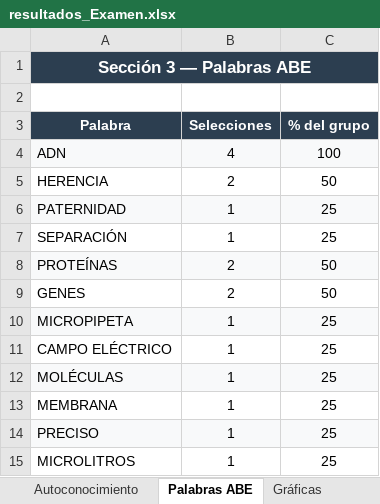
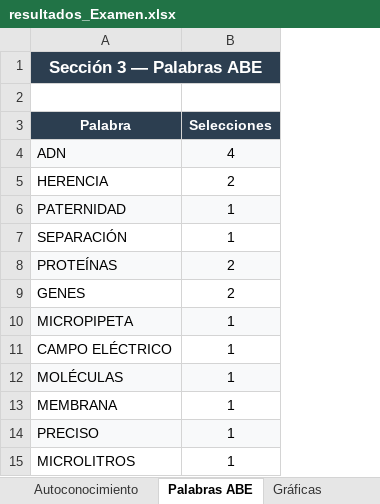
Before and after one commit to DavidCyberDuck/OMRGraderEDUCA, an Excel workbook: test_run/resultados_Examen.xlsx, sheet Palabras ABE, drawn as a sheet; values as stored, in another font and other column widths than the file's, no borders; charts and pictures not drawn; the diff names each change by its address in the sheet, - before the commit and + after, or states it on an @@ line.

```diff
--- a/test_run/resultados_Examen.xlsx (sheet Palabras ABE)
+++ b/test_run/resultados_Examen.xlsx (sheet Palabras ABE)
-column C (% del grupo), rows 4-15: 100 | 50 | 25 | 25 | 50 | 50 | 25 | 25 | 25 | 25 | 25 | 25
```
Also changed, not shown: sheet Resumen, charts or pictures, 1 other file.
